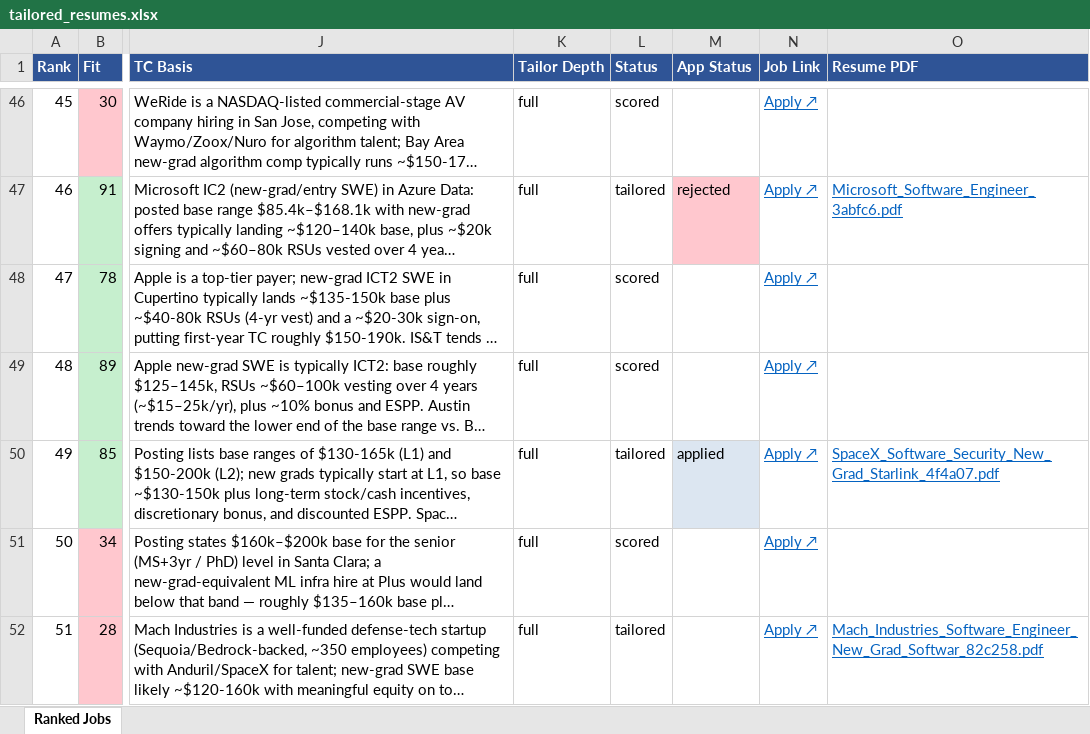
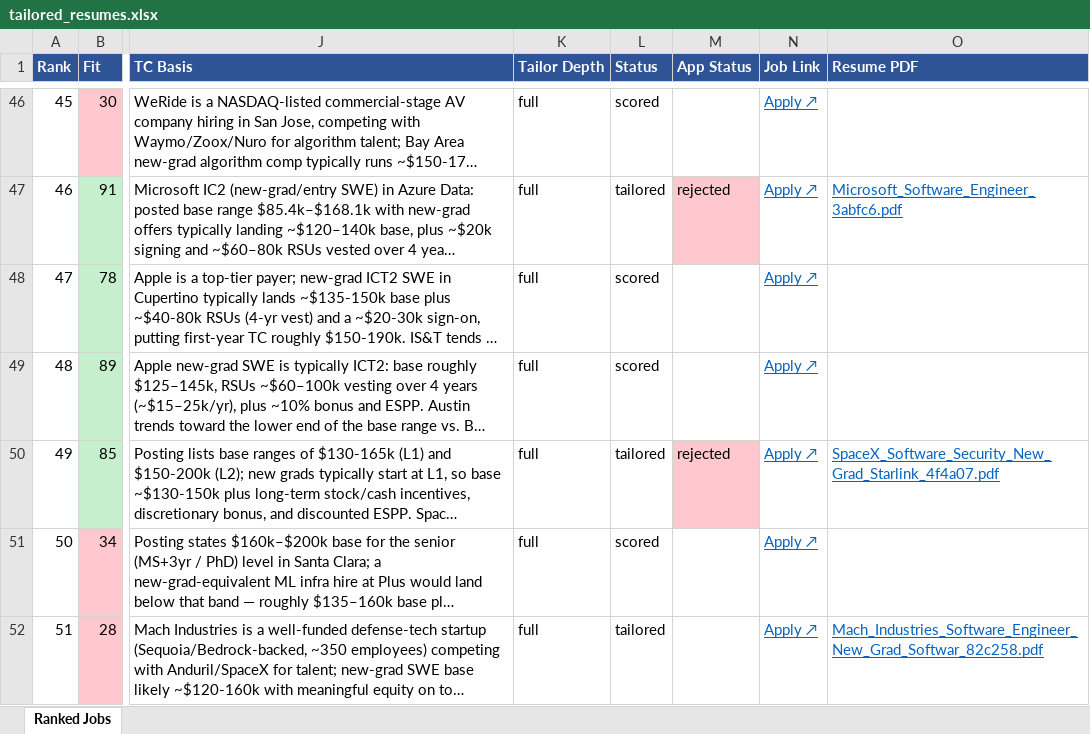
Before and after one commit to nateci/resume-tailor, an Excel workbook: output/tailored_resumes.xlsx, sheet Ranked Jobs, drawn as a sheet; only a part is shown, gaps mark what is left out; long unchanged cells end in …; values as stored, in another font and other column widths than the file's, no borders; the diff names each change by its address in the sheet, - before the commit and + after, or states it on an @@ line.

```diff
--- a/output/tailored_resumes.xlsx (sheet Ranked Jobs)
+++ b/output/tailored_resumes.xlsx (sheet Ranked Jobs)
-M50 (App Status): applied
+M50 (App Status): rejected
-M50 fill: #DCE6F1
+M50 fill: #FFC7CE
```
Also changed, not shown: output/intern_tailored_resumes.xlsx, 1 other file.
